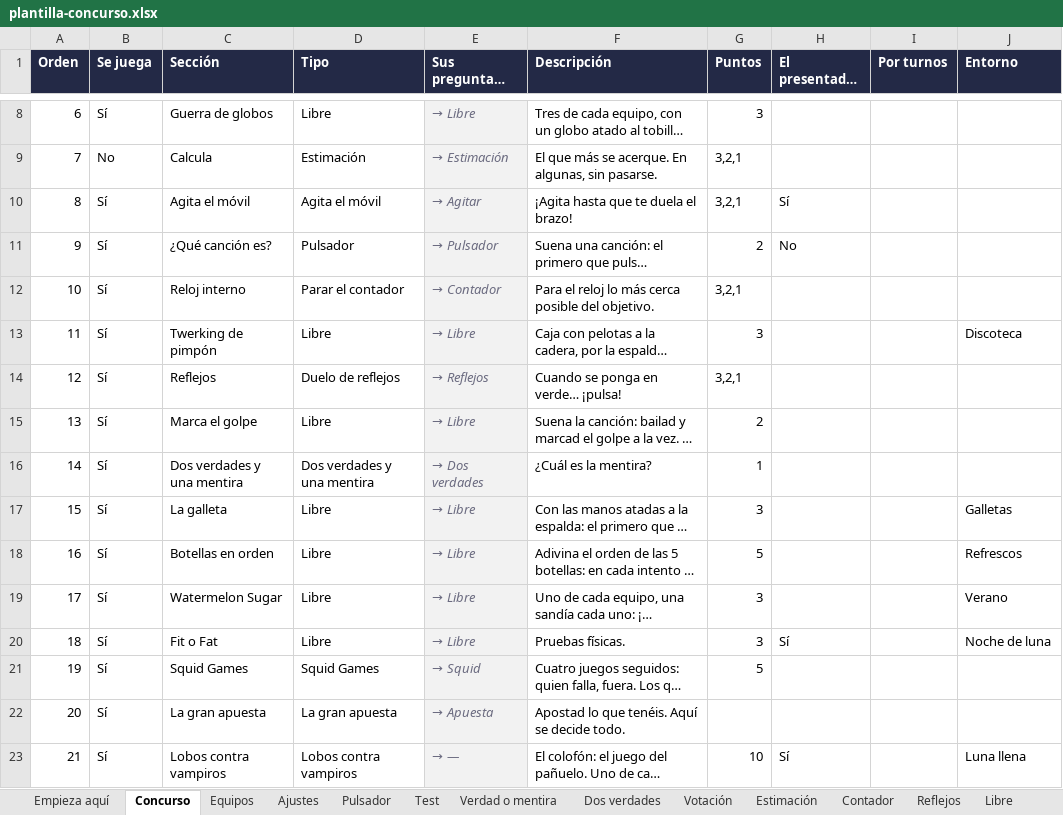
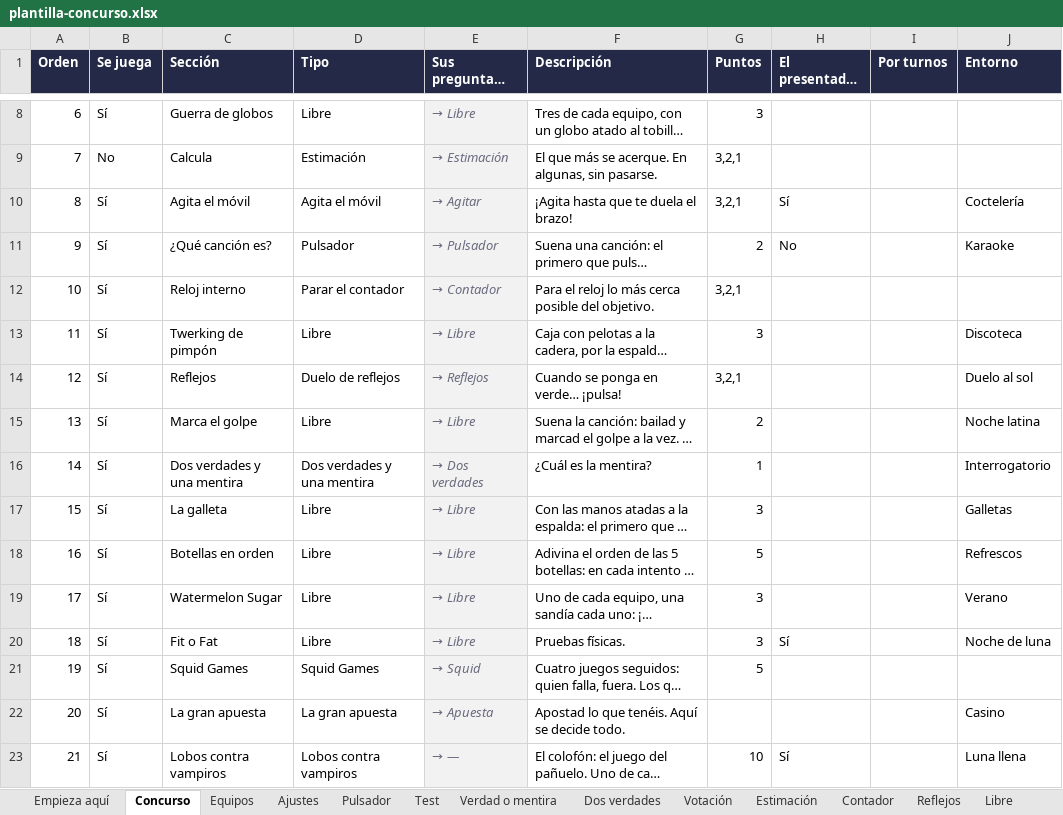
Before and after one commit to RonikGr/concurso, an Excel workbook: public/plantilla-concurso.xlsx, sheet Concurso, drawn as a sheet; only a part is shown, gaps mark what is left out; long unchanged cells end in …; values as stored, in another font and other column widths than the file's, no borders; conditional formats not drawn; the diff names each change by its address in the sheet, - before the commit and + after, or states it on an @@ line.

```diff
--- a/public/plantilla-concurso.xlsx (sheet Concurso)
+++ b/public/plantilla-concurso.xlsx (sheet Concurso)
-J10 (Entorno): (empty)
+J10 (Entorno): Coctelería
-J11 (Entorno): (empty)
+J11 (Entorno): Karaoke
-J14 (Entorno): (empty)
+J14 (Entorno): Duelo al sol
-J15 (Entorno): (empty)
+J15 (Entorno): Noche latina
-J16 (Entorno): (empty)
+J16 (Entorno): Interrogatorio
-J22 (Entorno): (empty)
+J22 (Entorno): Casino
```
Also changed, not shown: 50 other files.
